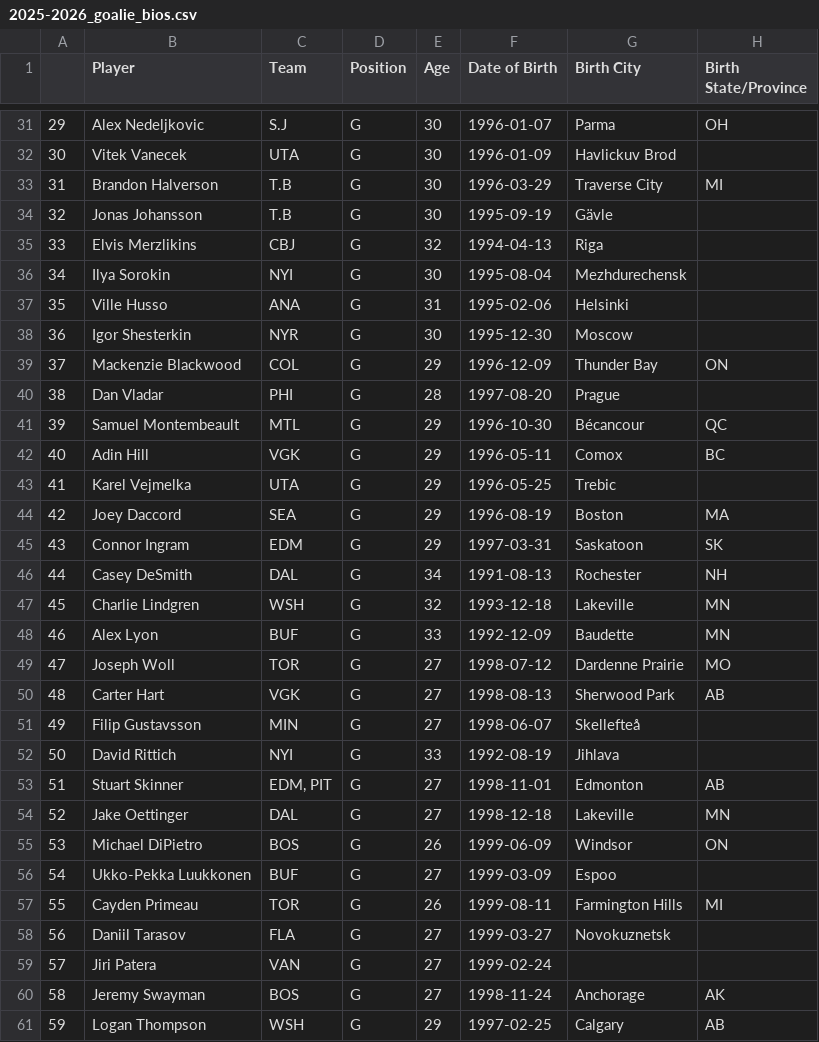
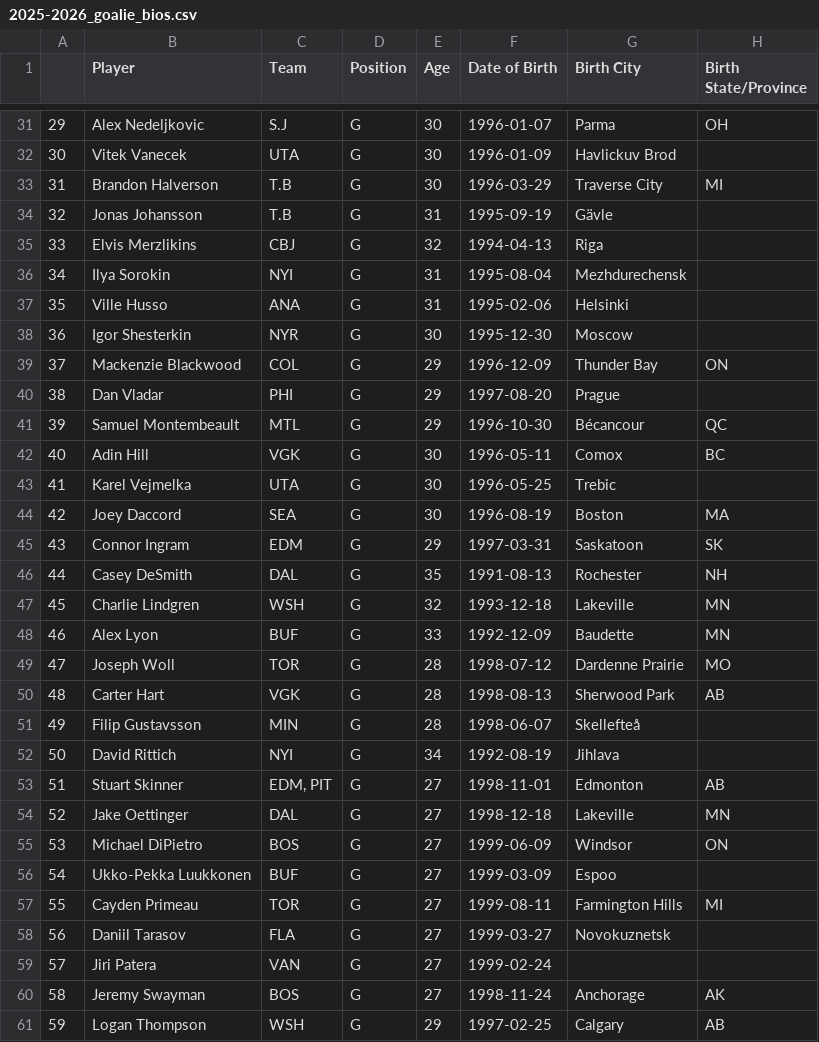
Before and after one commit to andrewderango/IceAnalytics, a CSV file: engine_data/Player Bios/Goaltenders/Historical Goaltender Bios/2025-2026_goalie_bios.csv, drawn as a sheet; only a part is shown, gaps mark what is left out; the diff covers the shown part only; the diff names each change by its address in the sheet, - before the commit and + after, or states it on an @@ line.

```diff
--- a/engine_data/Player Bios/Goaltenders/Historical Goaltender Bios/2025-2026_goalie_bios.csv
+++ b/engine_data/Player Bios/Goaltenders/Historical Goaltender Bios/2025-2026_goalie_bios.csv
-E34 (Age): 30
+E34 (Age): 31
-E36 (Age): 30
+E36 (Age): 31
-E40 (Age): 28
+E40 (Age): 29
-E42:E44 (Age): 29
+E42:E44 (Age): 30
-E46 (Age): 34
+E46 (Age): 35
-E49:E51 (Age): 27
+E49:E51 (Age): 28
-E52 (Age): 33
+E52 (Age): 34
-E55 (Age): 26
+E55 (Age): 27
-E57 (Age): 26
+E57 (Age): 27
```
Also changed, not shown: 2 added rows, 36 edited cells and row numbers in column A elsewhere in this file, engine_data/Historical Goaltending Data/2025-2026_goalie_data.csv, engine_data/Historical On-Ice Skater Data/2025-2026_skater_onice_data.csv, 4 other files.
